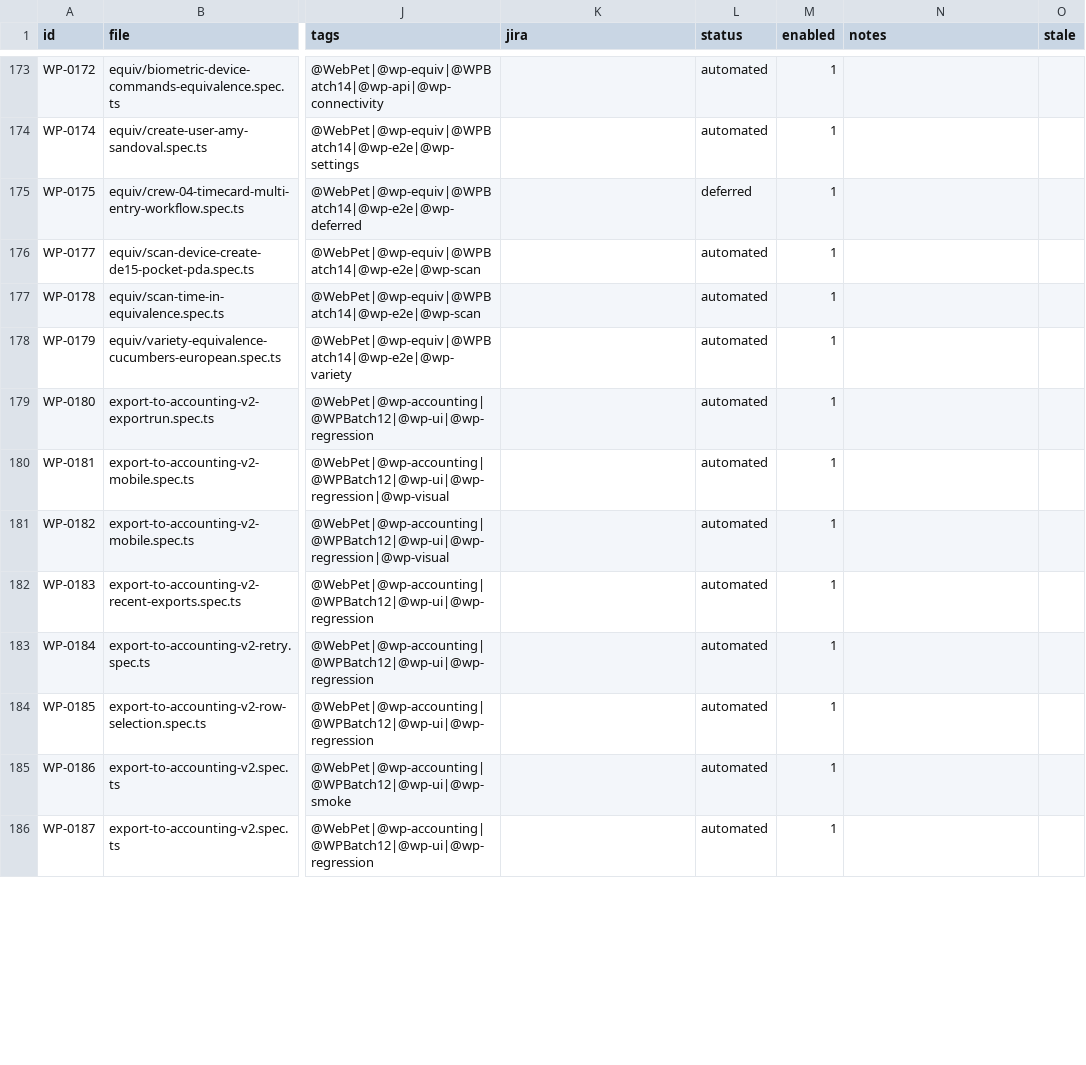
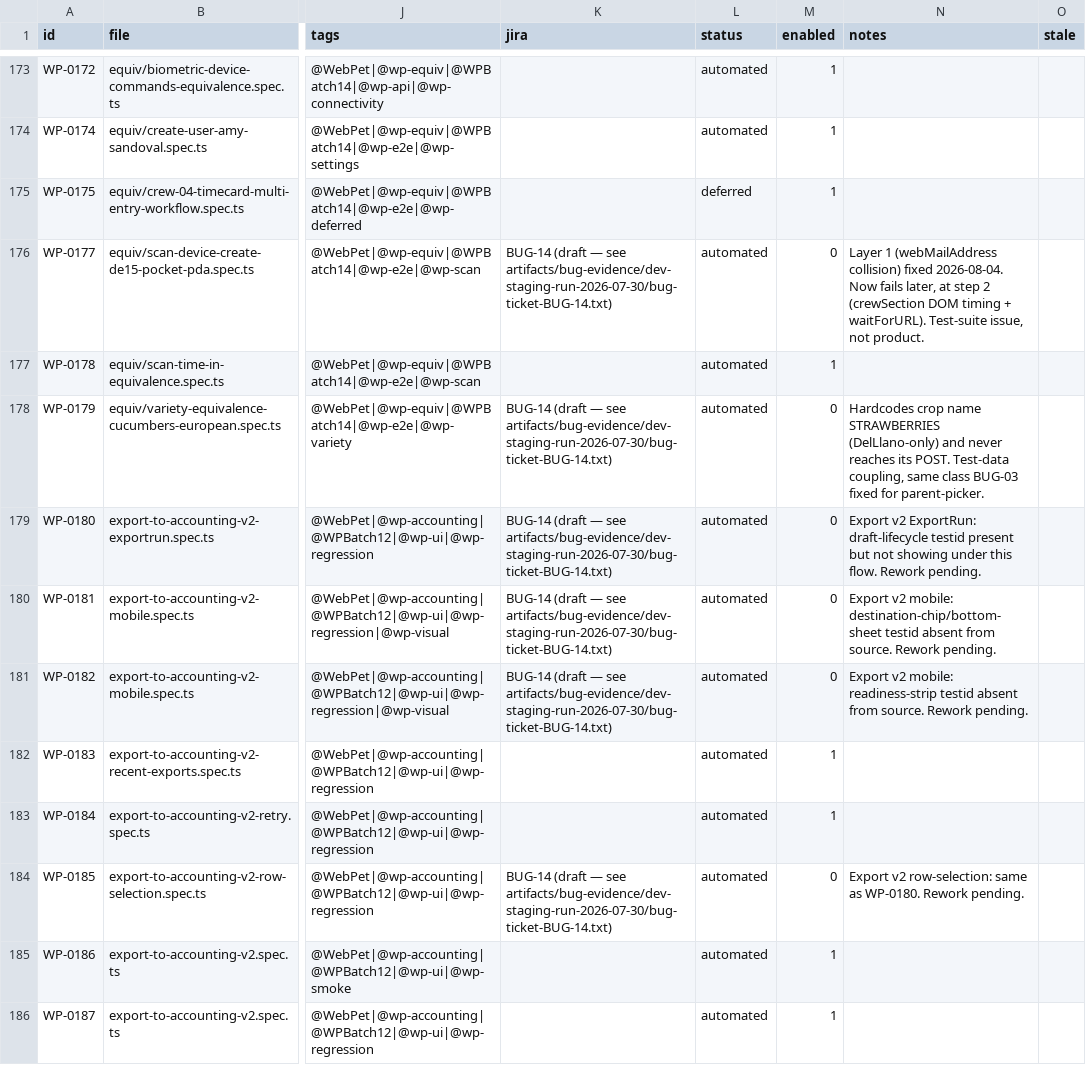
Before and after one commit to orangeenterprisesinc/playwright-test-suite, a CSV file: src/data/webpet/webpetRunnerManager.csv, drawn as a sheet; only a part is shown, gaps mark what is left out; the diff covers the shown part only; the diff names each change by its address in the sheet, - before the commit and + after, or states it on an @@ line.

```diff
--- a/src/data/webpet/webpetRunnerManager.csv
+++ b/src/data/webpet/webpetRunnerManager.csv
-K176 (jira): (empty)
+K176 (jira): BUG-14 (draft — see artifacts/bug-evidence/dev-staging-run-2026-07-30/bug-ticket-BUG-14.txt)
-M176 (enabled): 1
+M176 (enabled): 0
-N176 (notes): (empty)
+N176 (notes): Layer 1 (webMailAddress collision) fixed 2026-08-04. Now fails later, at step 2 (crewSection DOM timing + waitForURL). Test-suite issue, not product.
-K178:K181 (jira): (empty)
+K178:K181 (jira): BUG-14 (draft — see artifacts/bug-evidence/dev-staging-run-2026-07-30/bug-ticket-BUG-14.txt)
-M178:M181 (enabled): 1
+M178:M181 (enabled): 0
-N178 (notes): (empty)
+N178 (notes): Hardcodes crop name STRAWBERRIES (DelLlano-only) and never reaches its POST. Test-data coupling, same class BUG-03 fixed for parent-picker.
-N179 (notes): (empty)
+N179 (notes): Export v2 ExportRun: draft-lifecycle testid present but not showing under this flow. Rework pending.
-N180 (notes): (empty)
+N180 (notes): Export v2 mobile: destination-chip/bottom-sheet testid absent from source. Rework pending.
-N181 (notes): (empty)
+N181 (notes): Export v2 mobile: readiness-strip testid absent from source. Rework pending.
-K184 (jira): (empty)
+K184 (jira): BUG-14 (draft — see artifacts/bug-evidence/dev-staging-run-2026-07-30/bug-ticket-BUG-14.txt)
-M184 (enabled): 1
+M184 (enabled): 0
-N184 (notes): (empty)
+N184 (notes): Export v2 row-selection: same as WP-0180. Rework pending.
```
Also changed, not shown: 37 edited cells elsewhere in this file, 1 other file.
